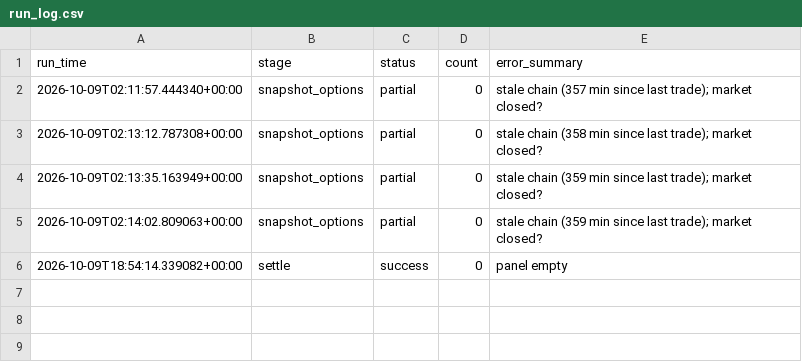
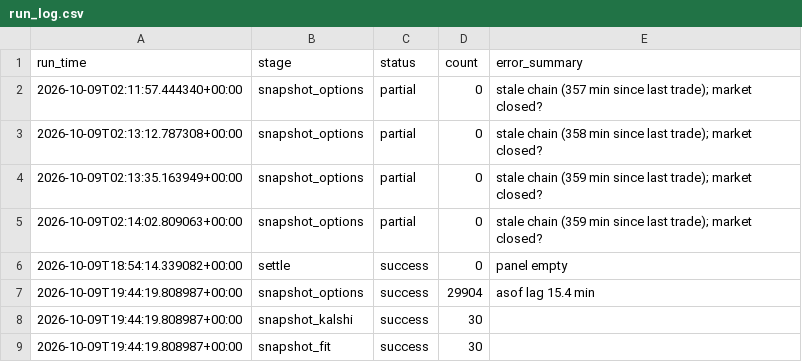
Before and after one commit to japark22/kalshi-mispricing-engine, a CSV file: data/run_log.csv, drawn as a sheet.

```diff
--- a/data/run_log.csv
+++ b/data/run_log.csv
@@ -6 +6,4 @@ run_time,stage,status,count,error_summary
 2026-10-09T18:54:14.339082+00:00,settle,success,0,panel empty
+2026-10-09T19:44:19.808987+00:00,snapshot_options,success,29904,asof lag 15.4 min
+2026-10-09T19:44:19.808987+00:00,snapshot_kalshi,success,30,
+2026-10-09T19:44:19.808987+00:00,snapshot_fit,success,30,
```
Also changed, not shown: 2 other files.
